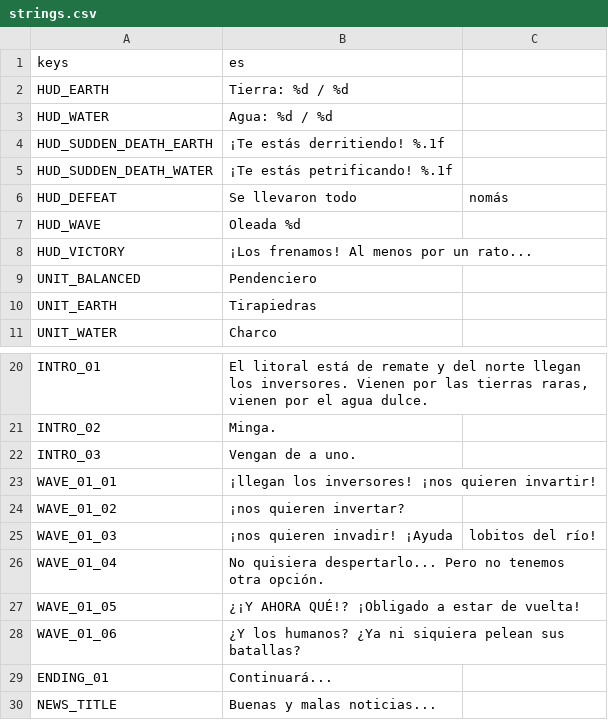
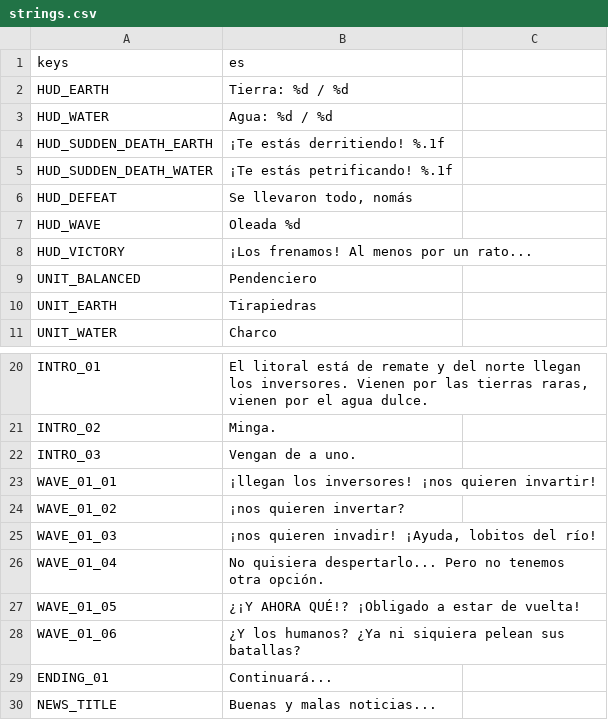
Before and after one commit to iagoziploc/barros-raros, a CSV file: localization/strings.csv, drawn as a sheet; only a part is shown, gaps mark what is left out.

```diff
--- a/localization/strings.csv
+++ b/localization/strings.csv
@@ -5,3 +5,3 @@ HUD_SUDDEN_DEATH_EARTH,¡Te estás derritiendo! %.1f
 HUD_SUDDEN_DEATH_WATER,¡Te estás petrificando! %.1f
-HUD_DEFEAT,Se llevaron todo, nomás
+HUD_DEFEAT,"Se llevaron todo, nomás"
 HUD_WAVE,Oleada %d
@@ -24,3 +24,3 @@ WAVE_01_01,¡llegan los inversores! ¡nos quieren invartir!
 WAVE_01_02,¡nos quieren invertar?
-WAVE_01_03,¡nos quieren invadir! ¡Ayuda, lobitos del río!
+WAVE_01_03,"¡nos quieren invadir! ¡Ayuda, lobitos del río!"
 WAVE_01_04,No quisiera despertarlo... Pero no tenemos otra opción.
```
Also changed, not shown: 3 other files.
